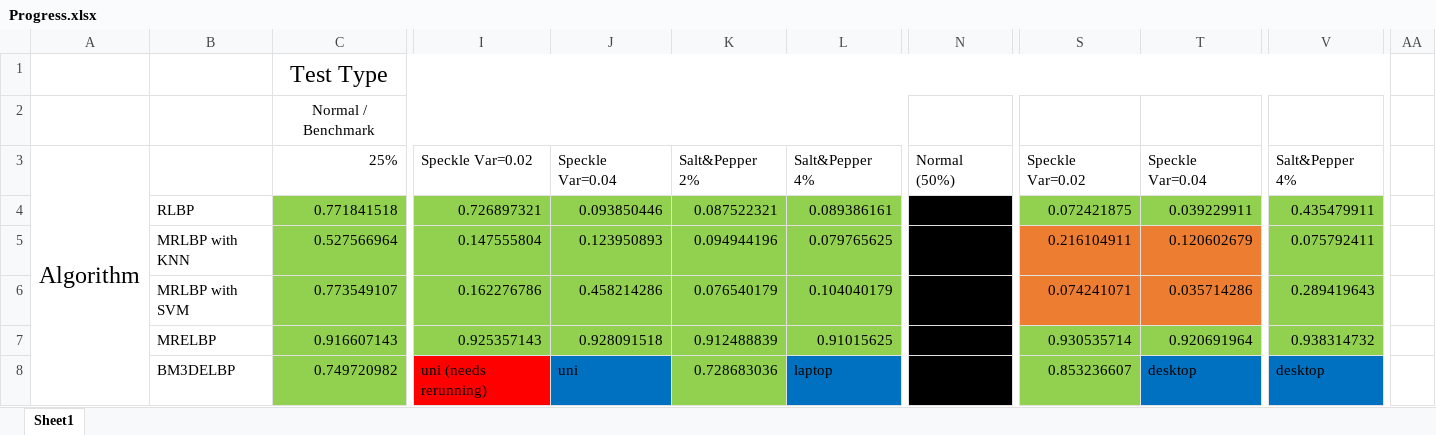
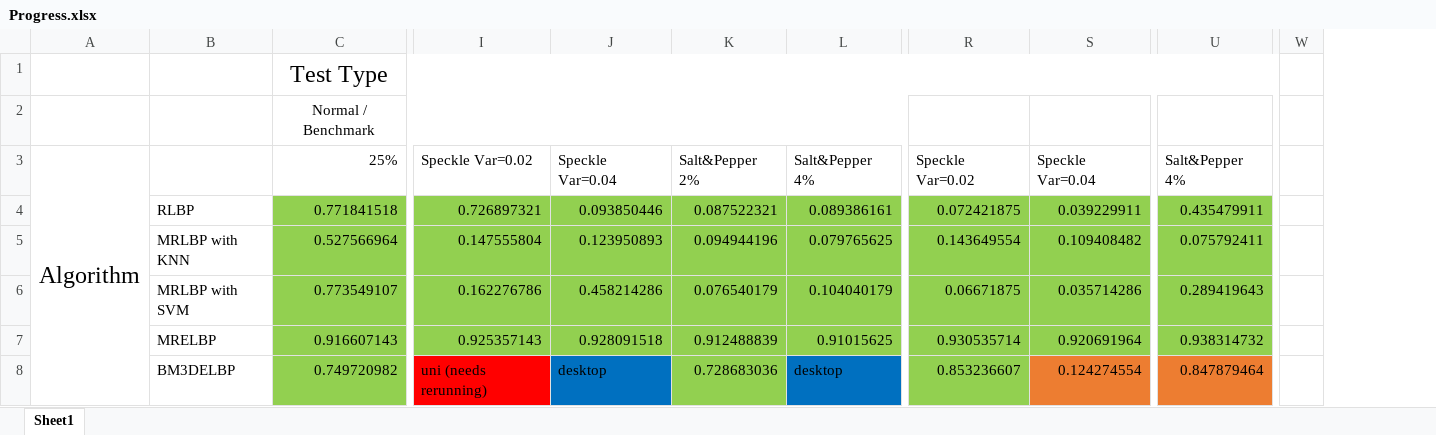
Before and after one commit to OscarVanL/COMP3200-Individual-Project-Texture-Classification, an Excel workbook: Progress.xlsx, sheet Sheet1, drawn as a sheet; only a part is shown, gaps mark what is left out; values as stored, in another font and other column widths than the file's, no borders; removed rows and columns are numbered as before the commit, all else as after; the diff names each change by its address in the sheet, - before the commit and + after, or states it on an @@ line.

```diff
--- a/Progress.xlsx (sheet Sheet1)
+++ b/Progress.xlsx (sheet Sheet1)
-column N, row 3: Normal (50%)
+column W, empty
-column AA, empty
-R5: 0.216104911
+R5: 0.143649554
-R5:S6 fill: #ED7D31
+R5:S6 fill: #92D050
-S5: 0.120602679
+S5: 0.109408482
-R6: 0.074241071
+R6: 0.06671875
-J8: uni
+J8: desktop
-L8: laptop
+L8: desktop
-S8: desktop
+S8: 0.124274554
-S8 fill: #0070C0
+S8 fill: #ED7D31
-U8: desktop
+U8: 0.847879464
-U8 fill: #0070C0
+U8 fill: #ED7D31
```
Also changed, not shown: 45 other files.
